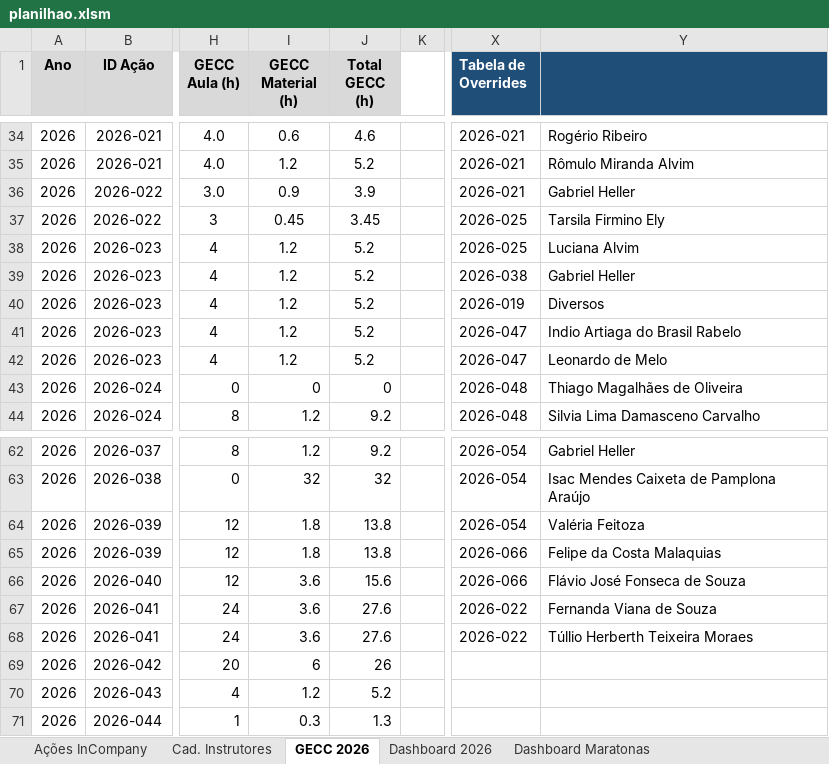
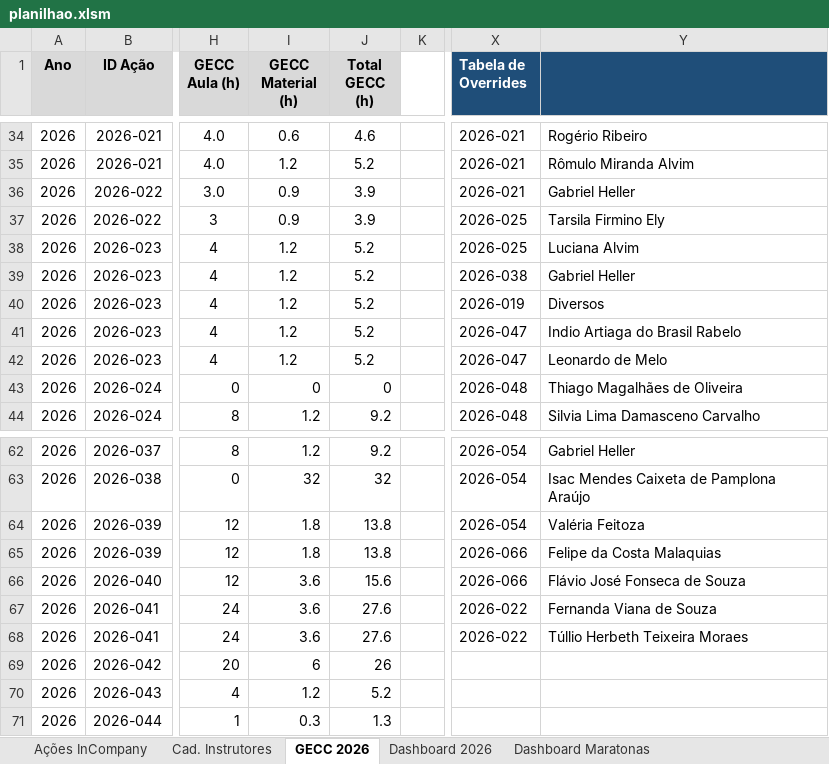
Before and after one commit to silvionascimentobh-lab/SAED-Dashboard, an Excel workbook: planilhao.xlsm, sheet GECC 2026, drawn as a sheet; only a part is shown, gaps mark what is left out; values as stored, in another font and other column widths than the file's, no borders; the diff names each change by its address in the sheet, - before the commit and + after, or states it on an @@ line.

```diff
--- a/planilhao.xlsm (sheet GECC 2026)
+++ b/planilhao.xlsm (sheet GECC 2026)
-I37 (GECC Material (h)): 0.45
+I37 (GECC Material (h)): 0.9
-J37 (Total GECC (h)): 3.45
+J37 (Total GECC (h)): 3.9
-Y68: Túllio Herberth Teixeira Moraes
+Y68: Túllio Herbeth Teixeira Moraes
```
Also changed, not shown: sheet Ações InCompany, sheet Dashboard GECC 2026, charts or pictures.
